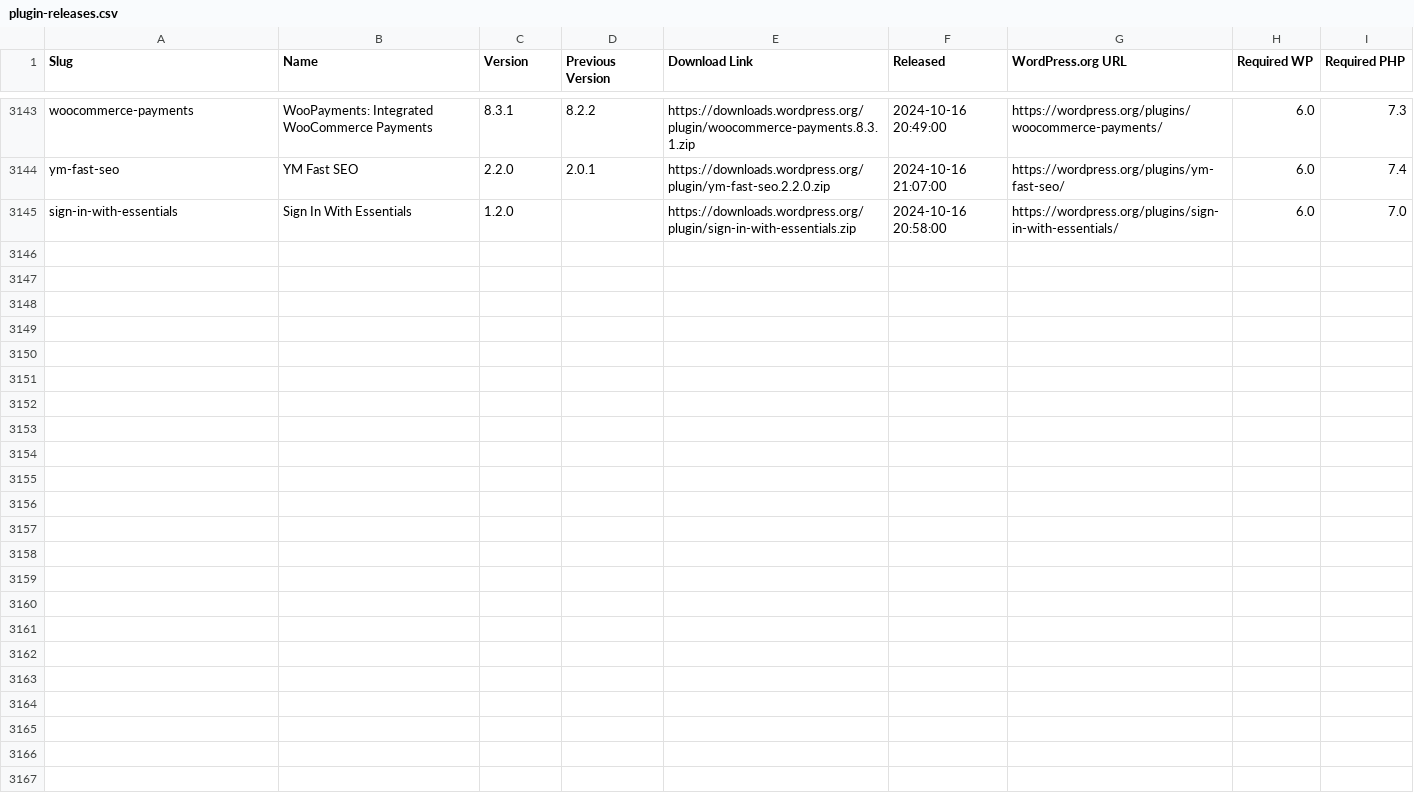
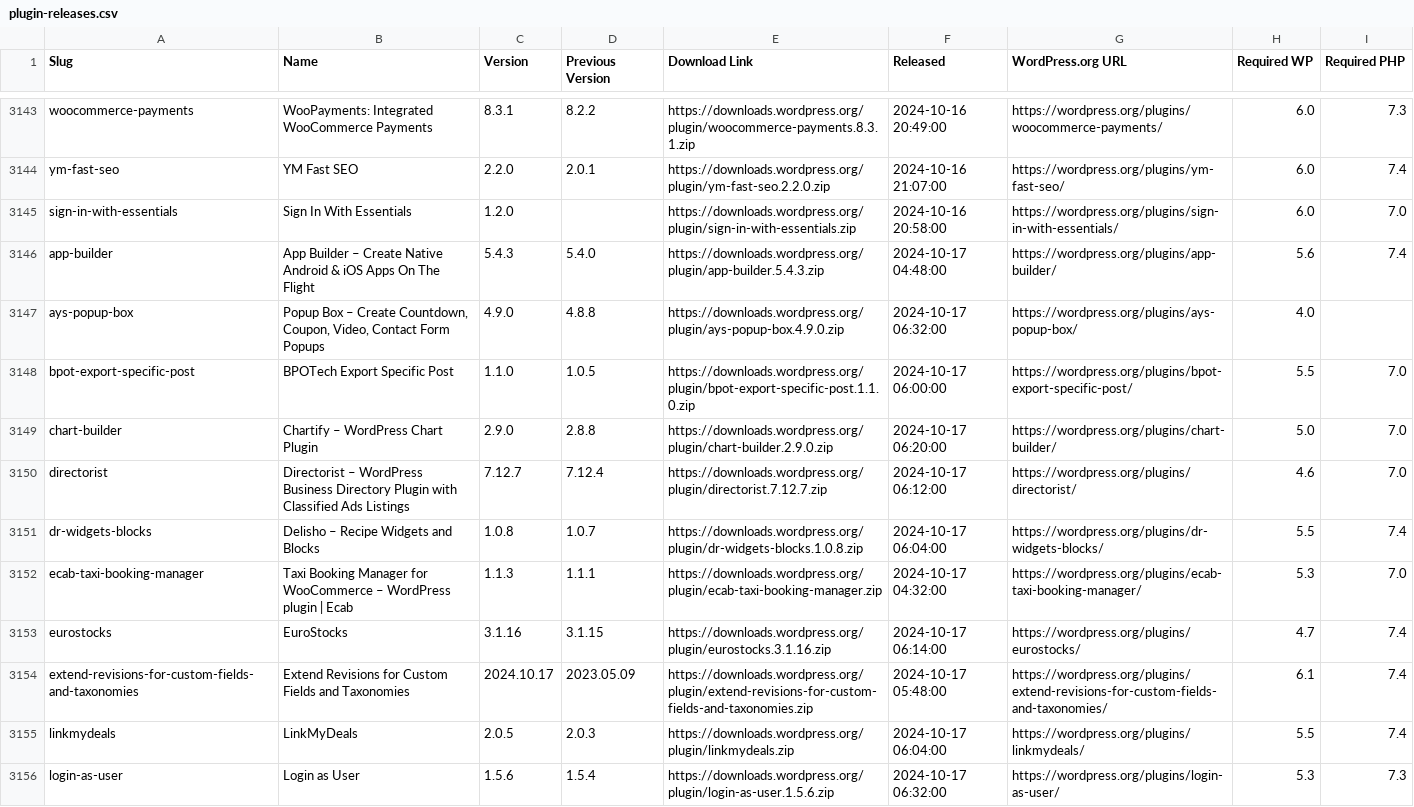
Before and after one commit to dd32/wp-public-data, a CSV file: plugin-releases.csv, drawn as a sheet; only a part is shown, gaps mark what is left out; the diff covers the shown part only; the diff names each change by its address in the sheet, - before the commit and + after, or states it on an @@ line.

```diff
--- a/plugin-releases.csv
+++ b/plugin-releases.csv
+row 3146: app-builder | App Builder – Create Native Android & iOS Apps On The Flight | 5.4.3 | 5.4.0 | https://downloads.wordpress.org/plugin/app-builder.5.4.3.zip | 2024-10-17 04:48:00 | https://wordpress.org/plugins/app-builder/ | 5.6 | 7.4
+row 3147: ays-popup-box | Popup Box – Create Countdown, Coupon, Video, Contact Form Popups | 4.9.0 | 4.8.8 | https://downloads.wordpress.org/plugin/ays-popup-box.4.9.0.zip | 2024-10-17 06:32:00 | https://wordpress.org/plugins/ays-popup-box/ | 4.0
+row 3148: bpot-export-specific-post | BPOTech Export Specific Post | 1.1.0 | 1.0.5 | https://downloads.wordpress.org/plugin/bpot-export-specific-post.1.1.0.zip | 2024-10-17 06:00:00 | https://wordpress.org/plugins/bpot-export-specific-post/ | 5.5 | 7.0
+row 3149: chart-builder | Chartify – WordPress Chart Plugin | 2.9.0 | 2.8.8 | https://downloads.wordpress.org/plugin/chart-builder.2.9.0.zip | 2024-10-17 06:20:00 | https://wordpress.org/plugins/chart-builder/ | 5.0 | 7.0
+row 3150: directorist | Directorist – WordPress Business Directory Plugin with Classified Ads Listings | 7.12.7 | 7.12.4 | https://downloads.wordpress.org/plugin/directorist.7.12.7.zip | 2024-10-17 06:12:00 | https://wordpress.org/plugins/directorist/ | 4.6 | 7.0
+row 3151: dr-widgets-blocks | Delisho – Recipe Widgets and Blocks | 1.0.8 | 1.0.7 | https://downloads.wordpress.org/plugin/dr-widgets-blocks.1.0.8.zip | 2024-10-17 06:04:00 | https://wordpress.org/plugins/dr-widgets-blocks/ | 5.5 | 7.4
+row 3152: ecab-taxi-booking-manager | Taxi Booking Manager for WooCommerce – WordPress plugin | Ecab | 1.1.3 | 1.1.1 | https://downloads.wordpress.org/plugin/ecab-taxi-booking-manager.zip | 2024-10-17 04:32:00 | https://wordpress.org/plugins/ecab-taxi-booking-manager/ | 5.3 | 7.0
+row 3153: eurostocks | EuroStocks | 3.1.16 | 3.1.15 | https://downloads.wordpress.org/plugin/eurostocks.3.1.16.zip | 2024-10-17 06:14:00 | https://wordpress.org/plugins/eurostocks/ | 4.7 | 7.4
+row 3154: extend-revisions-for-custom-fields-and-taxonomies | Extend Revisions for Custom Fields and Taxonomies | 2024.10.17 | 2023.05.09 | https://downloads.wordpress.org/plugin/extend-revisions-for-custom-fields-and-taxonomies.zip | 2024-10-17 05:48:00 | https://wordpress.org/plugins/extend-revisions-for-custom-fields-and-taxonomies/ | 6.1 | 7.4
+row 3155: linkmydeals | LinkMyDeals | 2.0.5 | 2.0.3 | https://downloads.wordpress.org/plugin/linkmydeals.zip | 2024-10-17 06:04:00 | https://wordpress.org/plugins/linkmydeals/ | 5.5 | 7.4
+row 3156: login-as-user | Login as User | 1.5.6 | 1.5.4 | https://downloads.wordpress.org/plugin/login-as-user.1.5.6.zip | 2024-10-17 06:32:00 | https://wordpress.org/plugins/login-as-user/ | 5.3 | 7.3
```
Also changed, not shown: 11 added rows elsewhere in this file, theme-releases.csv, 32 other files.
